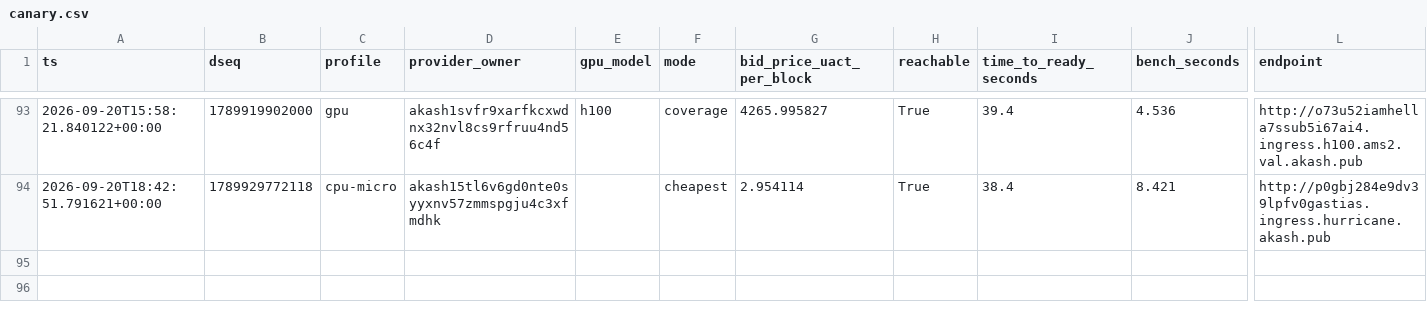
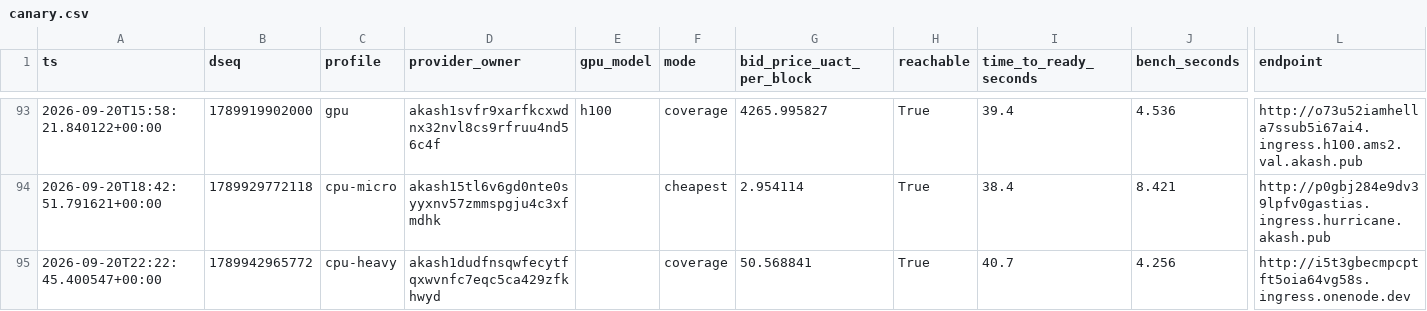
Before and after one commit to themailman05/shoestring, a CSV file: data/canary.csv, drawn as a sheet; only a part is shown, gaps mark what is left out; rows hold the shown columns only; the diff names each change by its address in the sheet, - before the commit and + after, or states it on an @@ line.

```diff
--- a/data/canary.csv
+++ b/data/canary.csv
+row 95: 2026-09-20T22:22:45.400547+00:00 | 1789942965772 | cpu-heavy | akash1dudfnsqwfecytfqxwvnfc7eqc5ca429zfkhwyd |  | coverage | 50.568841 | True | 40.7 | 4.256 | http://i5t3gbecmpcptft5oia64vg58s.ingress.onenode.dev
```
Also changed, not shown: data/bids.csv.
